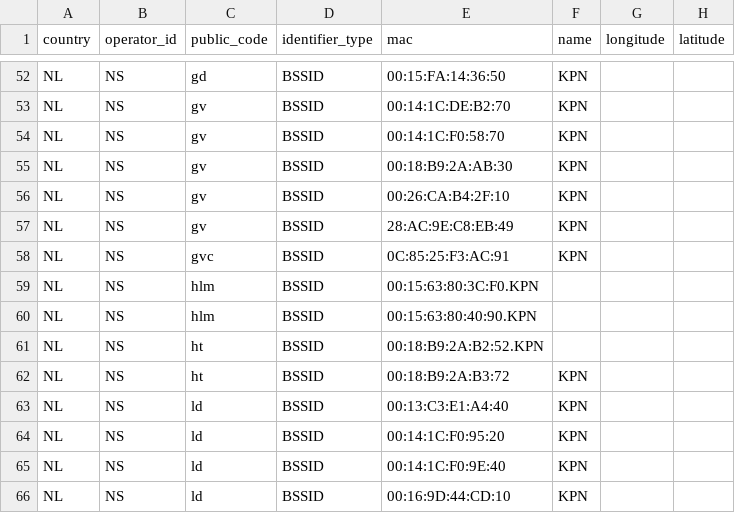
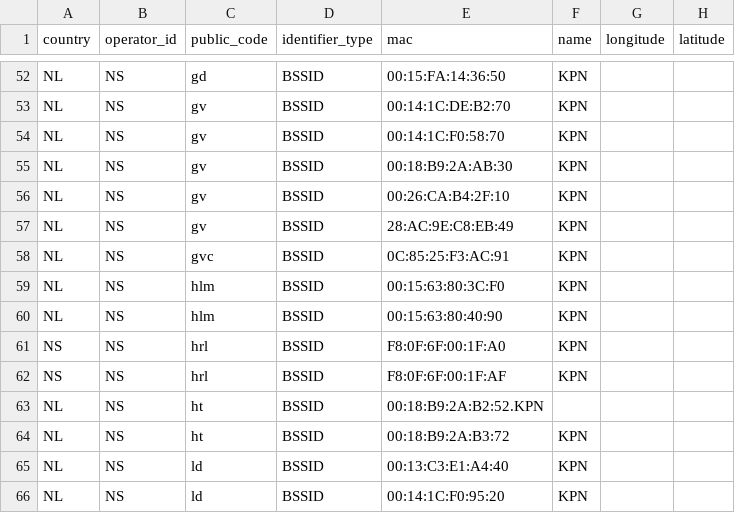
Before and after one commit to StichtingOpenGeo/VehicleBeacon, a CSV file: StationBeacon.csv, drawn as a sheet; only a part is shown, gaps mark what is left out; the shorter side is filled out with more unchanged rows.

Commit message:
Heerlen

```diff
--- a/StationBeacon.csv
+++ b/StationBeacon.csv
@@ -58,4 +58,6 @@ NL,NS,gv,BSSID,28:AC:9E:C8:EB:49,KPN,,
 NL,NS,gvc,BSSID,0C:85:25:F3:AC:91,KPN,,
-NL,NS,hlm,BSSID,00:15:63:80:3C:F0.KPN,,
-NL,NS,hlm,BSSID,00:15:63:80:40:90.KPN,,
+NL,NS,hlm,BSSID,00:15:63:80:3C:F0,KPN,,
+NL,NS,hlm,BSSID,00:15:63:80:40:90,KPN,,
+NS,NS,hrl,BSSID,F8:0F:6F:00:1F:A0,KPN,,
+NS,NS,hrl,BSSID,F8:0F:6F:00:1F:AF,KPN,,
 NL,NS,ht,BSSID,00:18:B9:2A:B2:52.KPN,,
```
